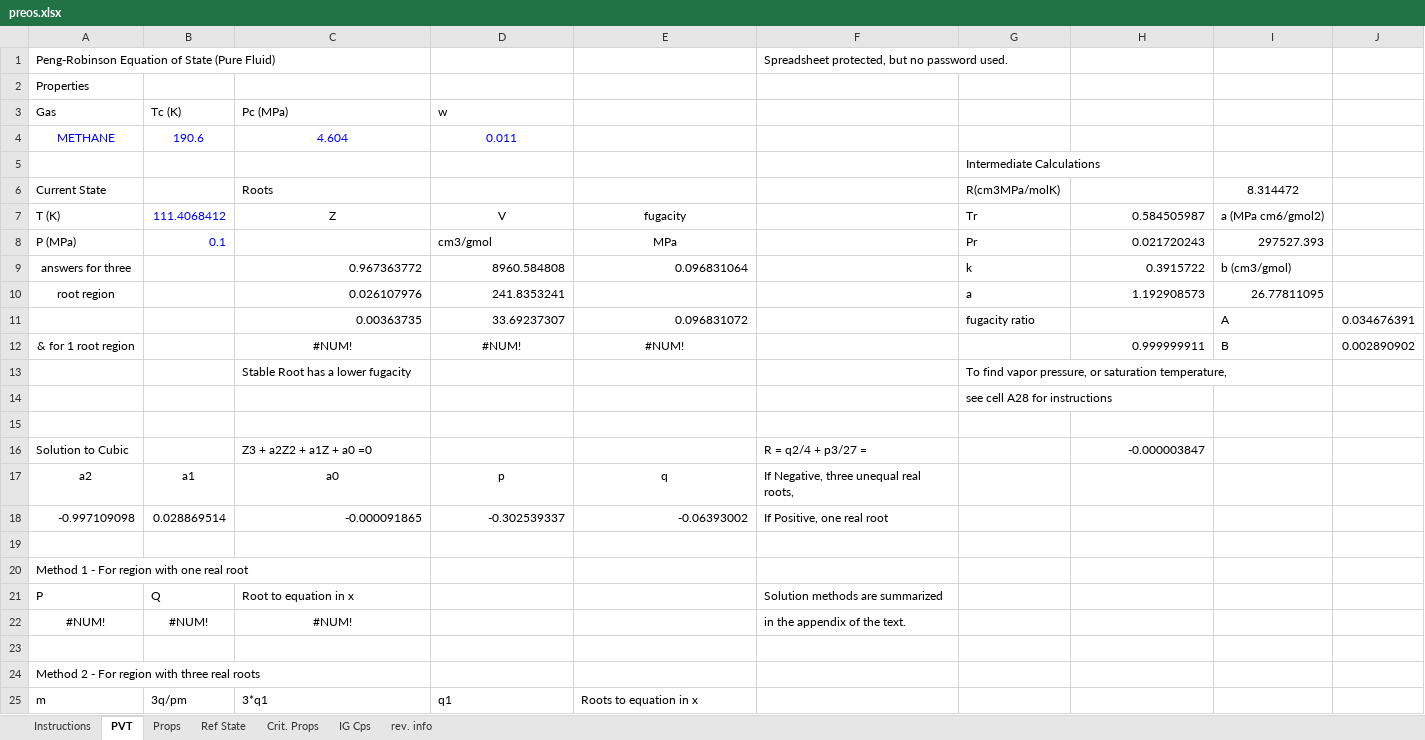
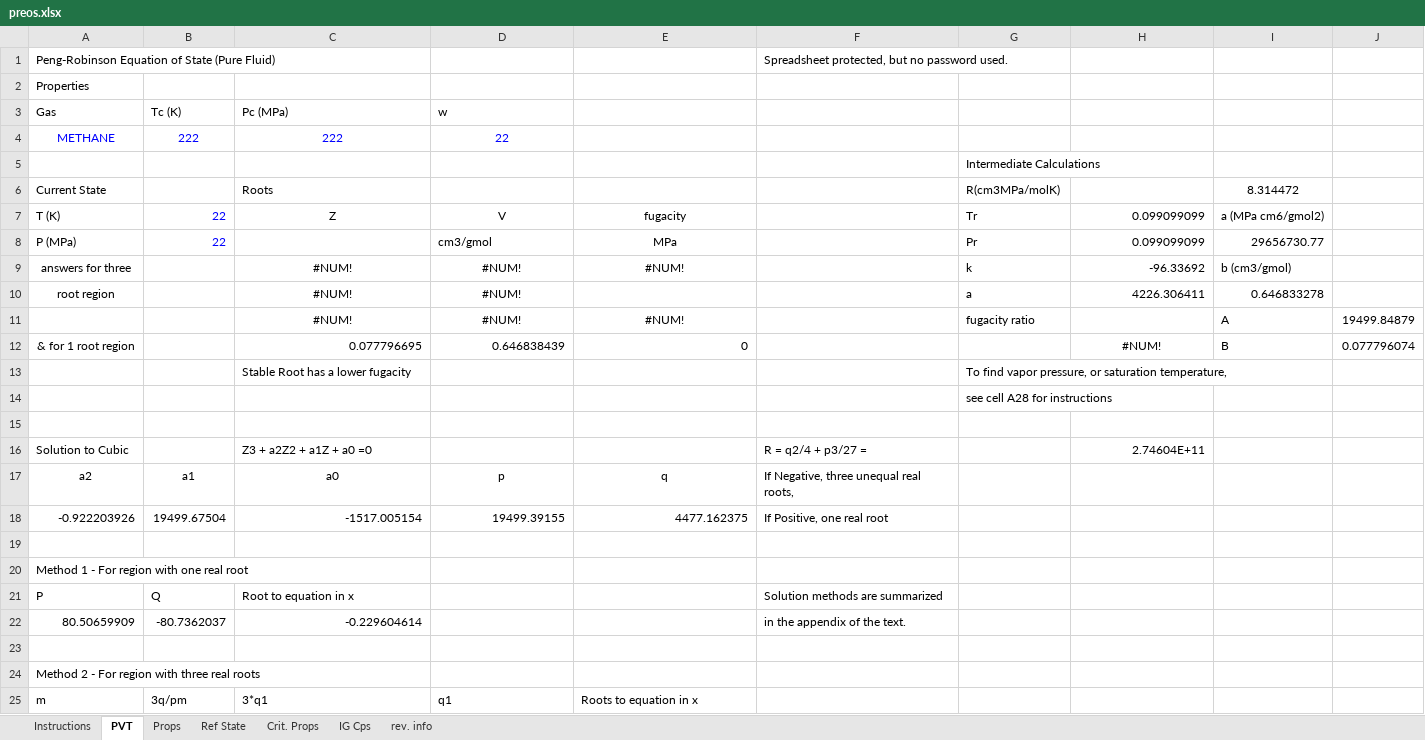
Before and after one commit to ahmetozcan999/eoscalculator, an Excel workbook: assets/preos.xlsx, sheet PVT, drawn as a sheet; only a part is shown; values as stored, in another font and other column widths than the file's, no borders; removed rows and columns are numbered as before the commit, all else as after; the diff covers the shown part only; the diff names each change by its address in the sheet, - before the commit and + after, or states it on an @@ line.

```diff
--- a/assets/preos.xlsx (sheet PVT)
+++ b/assets/preos.xlsx (sheet PVT)
-B4 (Tc (K)): 190.6
+B4 (Tc (K)): 222
-C4 (Pc (MPa)): 4.604
+C4 (Pc (MPa)): 222
-D4 (w): 0.011
+D4 (w): 22
-B7 (Tc (K)): 111.4068412
+B7 (Tc (K)): 22
-H7: 0.584505987
+H7: 0.099099099
-B8 (Tc (K)): 0.1
+B8 (Tc (K)): 22
-H8: 0.021720243
+H8: 0.099099099
-I8: 297527.393
+I8: 29656730.77
-C9 (Pc (MPa)): 0.967363772
+C9 (Pc (MPa)): #NUM!
-C9:E9 alignment: right
+C9:E9 alignment: center
-D9 (w): 8960.584808
+D9 (w): #NUM!
-E9: 0.096831064
+E9: #NUM!
-H9: 0.3915722
+H9: -96.33692
-C10 (Pc (MPa)): 0.026107976
+C10 (Pc (MPa)): #NUM!
-C10:D10 alignment: right
+C10:D10 alignment: center
-D10 (w): 241.8353241
+D10 (w): #NUM!
-H10: 1.192908573
+H10: 4226.306411
-I10: 26.77811095
+I10: 0.646833278
-row 11:  |  | 0.00363735 | 33.69237307 | 0.096831072 |  | fugacity ratio |  | A | 0.034676391
+row 11:  |  | #NUM! | #NUM! | #NUM! |  | fugacity ratio |  | A | 19499.84879
-C12 (Pc (MPa)): #NUM!
+C12 (Pc (MPa)): 0.077796695
-C12:E12 alignment: center
+C12:E12 alignment: right
-D12 (w): #NUM!
+D12 (w): 0.646838439
-E12: #NUM!
+E12: 0
-H12: 0.999999911
+H12: #NUM!
-H12 alignment: right
+H12 alignment: center
-J12: 0.002890902
+J12: 0.077796074
-H16: -0.000003847
+H16: 2.74604E+11
-row 18: -0.997109098 | 0.028869514 | -0.000091865 | -0.302539337 | -0.06393002 | If Positive, one real root
+row 18: -0.922203926 | 19499.67504 | -1517.005154 | 19499.39155 | 4477.162375 | If Positive, one real root
-row 22: #NUM! | #NUM! | #NUM! |  |  | in the appendix of the text.
+row 22: 80.50659909 | -80.7362037 | -0.229604614 |  |  | in the appendix of the text.
```
Also changed, not shown: 1 added row and 1 removed row elsewhere in this sheet, 2 other files.
